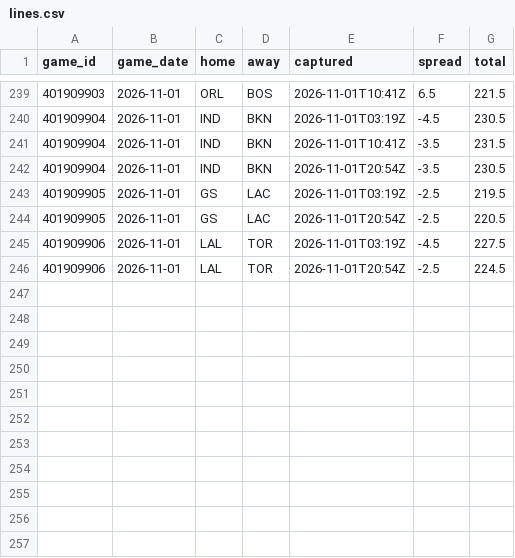
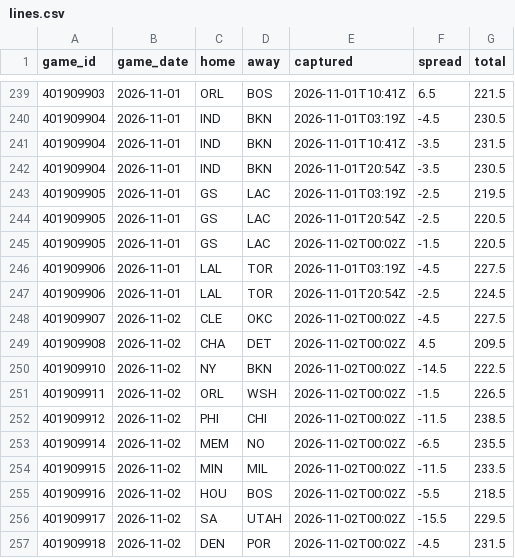
Before and after one commit to Sleepyad/nba-edge, a CSV file: data/lines.csv, drawn as a sheet; only a part is shown, gaps mark what is left out.

```diff
--- a/data/lines.csv
+++ b/data/lines.csv
@@ -244,3 +244,14 @@ game_id,game_date,home,away,captured,spread,total
 401909905,2026-11-01,GS,LAC,2026-11-01T20:54Z,-2.5,220.5
+401909905,2026-11-01,GS,LAC,2026-11-02T00:02Z,-1.5,220.5
 401909906,2026-11-01,LAL,TOR,2026-11-01T03:19Z,-4.5,227.5
 401909906,2026-11-01,LAL,TOR,2026-11-01T20:54Z,-2.5,224.5
+401909907,2026-11-02,CLE,OKC,2026-11-02T00:02Z,-4.5,227.5
+401909908,2026-11-02,CHA,DET,2026-11-02T00:02Z,4.5,209.5
+401909910,2026-11-02,NY,BKN,2026-11-02T00:02Z,-14.5,222.5
+401909911,2026-11-02,ORL,WSH,2026-11-02T00:02Z,-1.5,226.5
+401909912,2026-11-02,PHI,CHI,2026-11-02T00:02Z,-11.5,238.5
+401909914,2026-11-02,MEM,NO,2026-11-02T00:02Z,-6.5,235.5
+401909915,2026-11-02,MIN,MIL,2026-11-02T00:02Z,-11.5,233.5
+401909916,2026-11-02,HOU,BOS,2026-11-02T00:02Z,-5.5,218.5
+401909917,2026-11-02,SA,UTAH,2026-11-02T00:02Z,-15.5,229.5
+401909918,2026-11-02,DEN,POR,2026-11-02T00:02Z,-4.5,231.5
```
Also changed, not shown: data/games.csv, data/paper_bets.csv, 6 other files.
